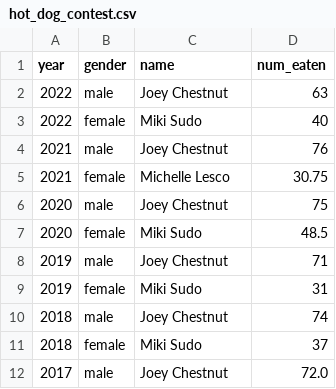
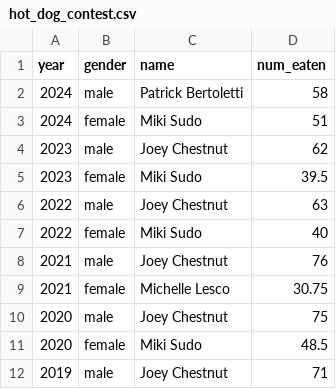
Before and after one commit to stevenbedrick/data-vis-labs-2025, a CSV file: data/hot_dog_contest.csv, drawn as a sheet; only a part is shown; the shorter side is filled out with more unchanged rows.

```diff
--- a/data/hot_dog_contest.csv
+++ b/data/hot_dog_contest.csv
@@ -1,2 +1,6 @@
 year,gender,name,num_eaten
+2024,male,Patrick Bertoletti,58
+2024,female,Miki Sudo,51
+2023,male,Joey Chestnut,62
+2023,female,Miki Sudo,39.5
 2022,male,Joey Chestnut,63
```
Also changed, not shown: data/hot_dog_contest_with_affiliation.csv, 23 other files.
